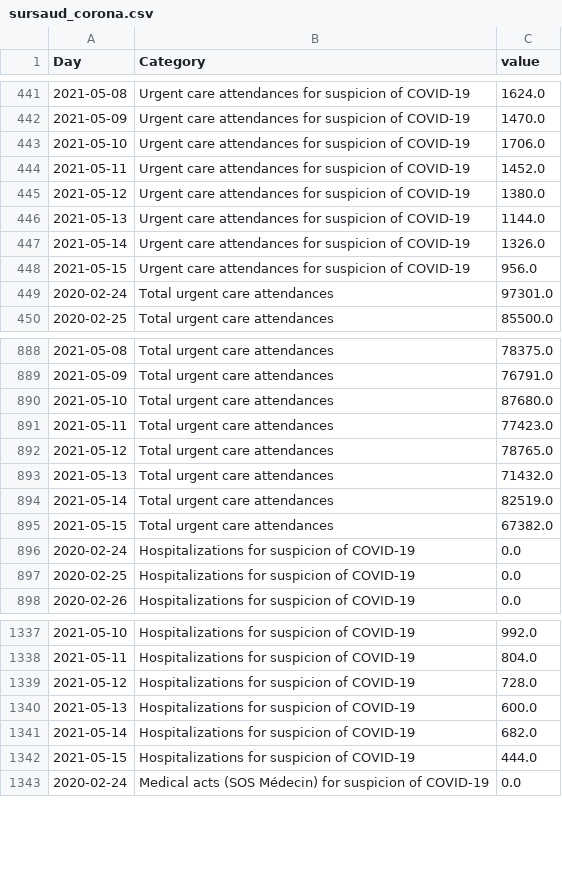
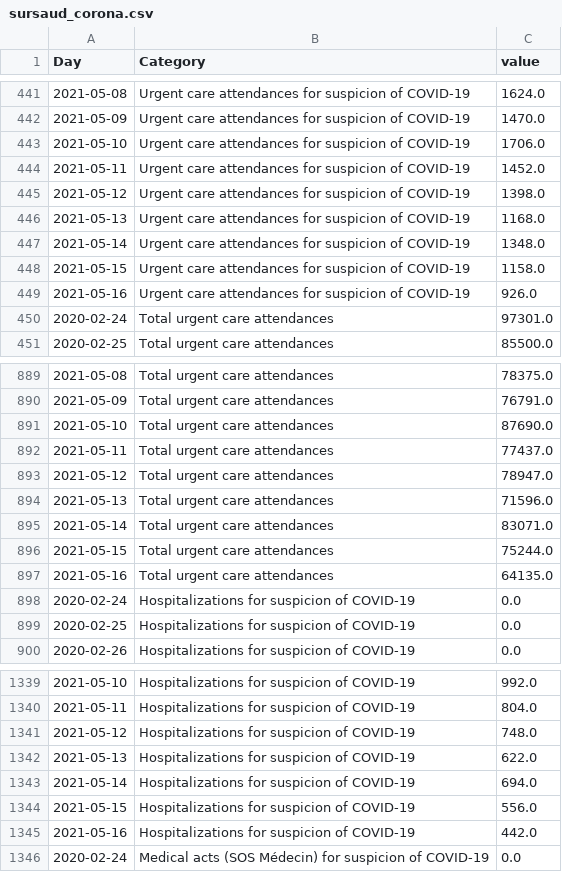
Before and after one commit to louisdecharson/covid-19, a CSV file: sursaud_corona.csv, drawn as a sheet; only a part is shown, gaps mark what is left out; the diff covers the shown part only.

Commit message:
AUTO - Add data.gouv.fr COVID data from SOS Medecins - 2021-05-18 01h19m

```diff
--- a/sursaud_corona.csv
+++ b/sursaud_corona.csv
@@ -444,6 +444,7 @@ Day,Category,value
 2021-05-11,Urgent care attendances for suspicion of COVID-19,1452.0
-2021-05-12,Urgent care attendances for suspicion of COVID-19,1380.0
-2021-05-13,Urgent care attendances for suspicion of COVID-19,1144.0
-2021-05-14,Urgent care attendances for suspicion of COVID-19,1326.0
-2021-05-15,Urgent care attendances for suspicion of COVID-19,956.0
+2021-05-12,Urgent care attendances for suspicion of COVID-19,1398.0
+2021-05-13,Urgent care attendances for suspicion of COVID-19,1168.0
+2021-05-14,Urgent care attendances for suspicion of COVID-19,1348.0
+2021-05-15,Urgent care attendances for suspicion of COVID-19,1158.0
+2021-05-16,Urgent care attendances for suspicion of COVID-19,926.0
 2020-02-24,Total urgent care attendances,97301.0
@@ -889,8 +890,9 @@ Day,Category,value
 2021-05-09,Total urgent care attendances,76791.0
-2021-05-10,Total urgent care attendances,87680.0
-2021-05-11,Total urgent care attendances,77423.0
-2021-05-12,Total urgent care attendances,78765.0
-2021-05-13,Total urgent care attendances,71432.0
-2021-05-14,Total urgent care attendances,82519.0
-2021-05-15,Total urgent care attendances,67382.0
+2021-05-10,Total urgent care attendances,87690.0
+2021-05-11,Total urgent care attendances,77437.0
+2021-05-12,Total urgent care attendances,78947.0
+2021-05-13,Total urgent care attendances,71596.0
+2021-05-14,Total urgent care attendances,83071.0
+2021-05-15,Total urgent care attendances,75244.0
+2021-05-16,Total urgent care attendances,64135.0
 2020-02-24,Hospitalizations for suspicion of COVID-19,0.0
@@ -1338,6 +1340,7 @@ Day,Category,value
 2021-05-11,Hospitalizations for suspicion of COVID-19,804.0
-2021-05-12,Hospitalizations for suspicion of COVID-19,728.0
-2021-05-13,Hospitalizations for suspicion of COVID-19,600.0
-2021-05-14,Hospitalizations for suspicion of COVID-19,682.0
-2021-05-15,Hospitalizations for suspicion of COVID-19,444.0
+2021-05-12,Hospitalizations for suspicion of COVID-19,748.0
+2021-05-13,Hospitalizations for suspicion of COVID-19,622.0
+2021-05-14,Hospitalizations for suspicion of COVID-19,694.0
+2021-05-15,Hospitalizations for suspicion of COVID-19,556.0
+2021-05-16,Hospitalizations for suspicion of COVID-19,442.0
 2020-02-24,Medical acts (SOS Médecin) for suspicion of COVID-19,0.0
```
Also changed, not shown: 2 added rows and 4 edited cells elsewhere in this file, 1 other file.
